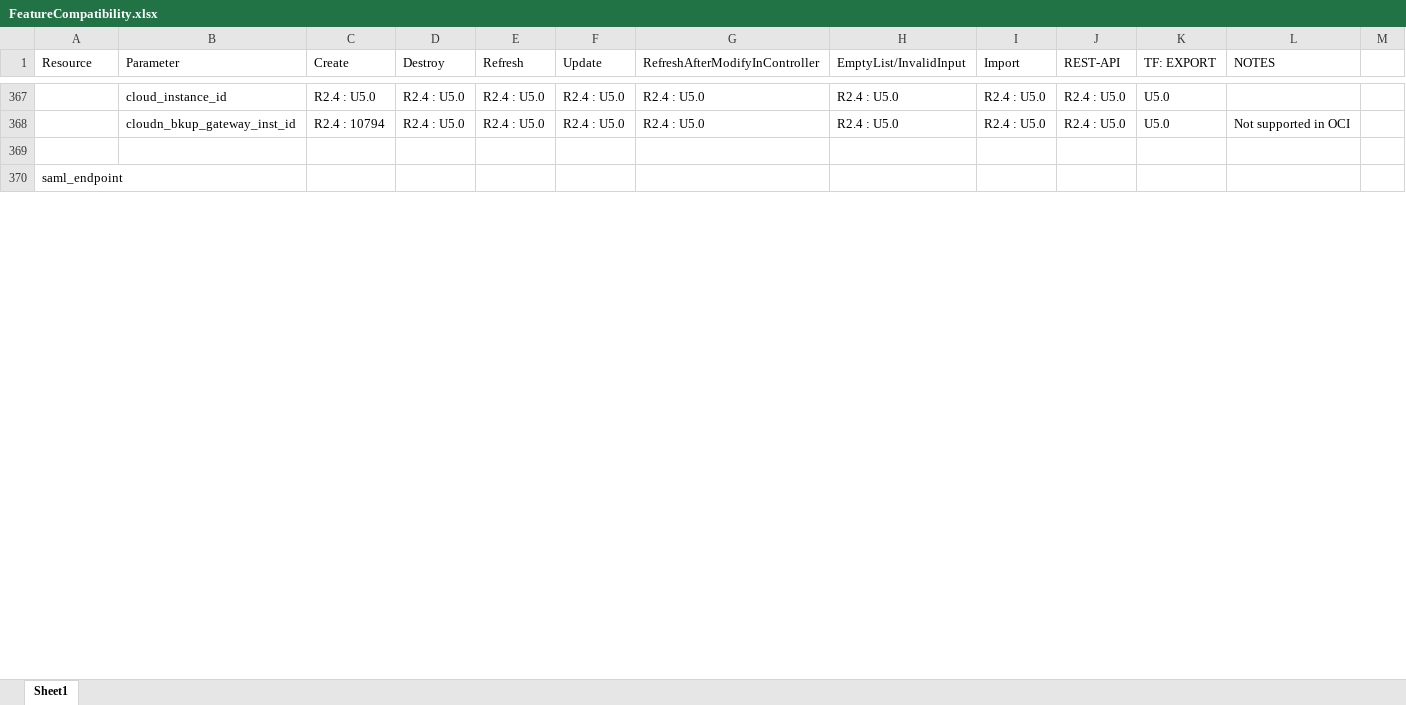
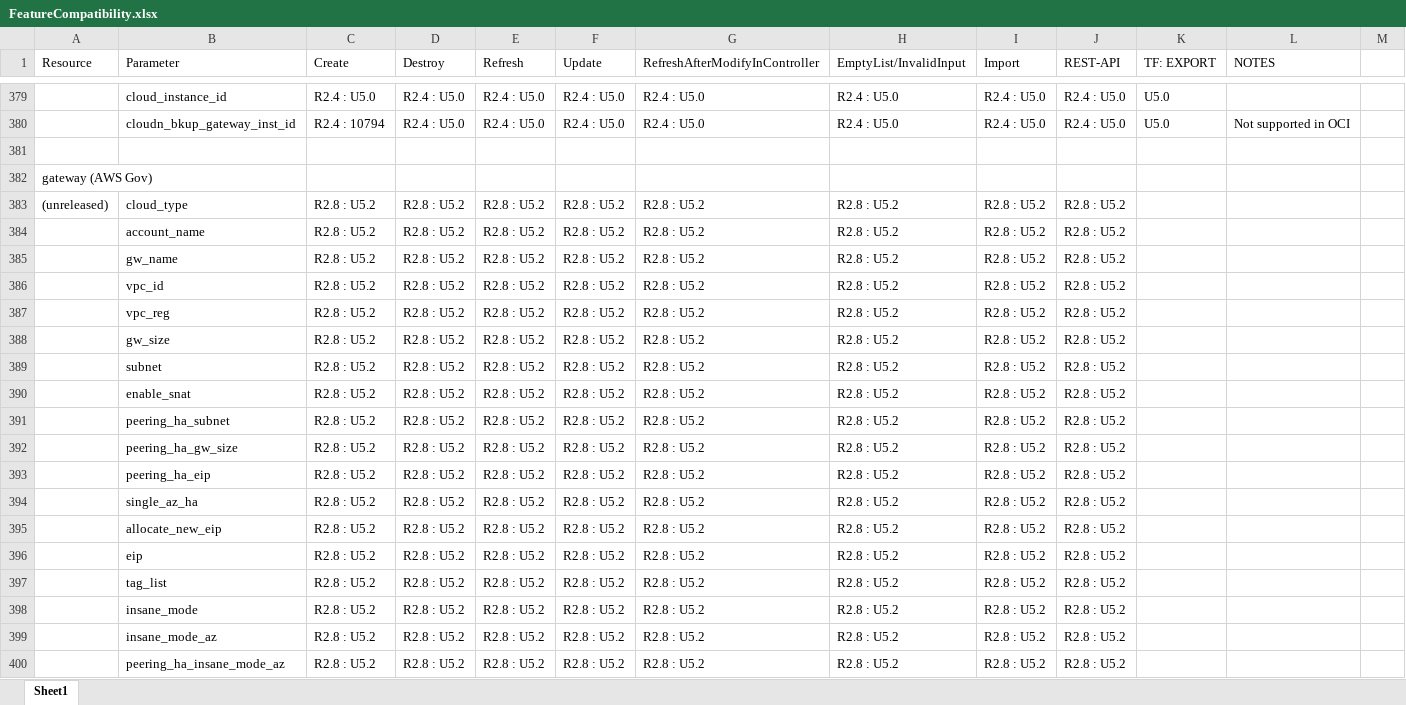
Before and after one commit to AviatrixSystems/terraform-provider-aviatrix, an Excel workbook: docs/FeatureCompatibility.xlsx, sheet Sheet1, drawn as a sheet; only a part is shown, gaps mark what is left out; the shorter side is filled out with more unchanged rows; values as stored, in another font and other column widths than the file's, no cell formats; the diff covers the shown part only; the diff names each change by its address in the sheet, - before the commit and + after, or states it on an @@ line.

```diff
--- a/docs/FeatureCompatibility.xlsx (sheet Sheet1)
+++ b/docs/FeatureCompatibility.xlsx (sheet Sheet1)
+row 382: gateway (AWS Gov)
+row 383: (unreleased) | cloud_type | R2.8 : U5.2 | R2.8 : U5.2 | R2.8 : U5.2 | R2.8 : U5.2 | R2.8 : U5.2 | R2.8 : U5.2 | R2.8 : U5.2 | R2.8 : U5.2
+row 384:  | account_name | R2.8 : U5.2 | R2.8 : U5.2 | R2.8 : U5.2 | R2.8 : U5.2 | R2.8 : U5.2 | R2.8 : U5.2 | R2.8 : U5.2 | R2.8 : U5.2
+row 385:  | gw_name | R2.8 : U5.2 | R2.8 : U5.2 | R2.8 : U5.2 | R2.8 : U5.2 | R2.8 : U5.2 | R2.8 : U5.2 | R2.8 : U5.2 | R2.8 : U5.2
+row 386:  | vpc_id | R2.8 : U5.2 | R2.8 : U5.2 | R2.8 : U5.2 | R2.8 : U5.2 | R2.8 : U5.2 | R2.8 : U5.2 | R2.8 : U5.2 | R2.8 : U5.2
+row 387:  | vpc_reg | R2.8 : U5.2 | R2.8 : U5.2 | R2.8 : U5.2 | R2.8 : U5.2 | R2.8 : U5.2 | R2.8 : U5.2 | R2.8 : U5.2 | R2.8 : U5.2
+row 388:  | gw_size | R2.8 : U5.2 | R2.8 : U5.2 | R2.8 : U5.2 | R2.8 : U5.2 | R2.8 : U5.2 | R2.8 : U5.2 | R2.8 : U5.2 | R2.8 : U5.2
+row 389:  | subnet | R2.8 : U5.2 | R2.8 : U5.2 | R2.8 : U5.2 | R2.8 : U5.2 | R2.8 : U5.2 | R2.8 : U5.2 | R2.8 : U5.2 | R2.8 : U5.2
+row 390:  | enable_snat | R2.8 : U5.2 | R2.8 : U5.2 | R2.8 : U5.2 | R2.8 : U5.2 | R2.8 : U5.2 | R2.8 : U5.2 | R2.8 : U5.2 | R2.8 : U5.2
+row 391:  | peering_ha_subnet | R2.8 : U5.2 | R2.8 : U5.2 | R2.8 : U5.2 | R2.8 : U5.2 | R2.8 : U5.2 | R2.8 : U5.2 | R2.8 : U5.2 | R2.8 : U5.2
+row 392:  | peering_ha_gw_size | R2.8 : U5.2 | R2.8 : U5.2 | R2.8 : U5.2 | R2.8 : U5.2 | R2.8 : U5.2 | R2.8 : U5.2 | R2.8 : U5.2 | R2.8 : U5.2
+row 393:  | peering_ha_eip | R2.8 : U5.2 | R2.8 : U5.2 | R2.8 : U5.2 | R2.8 : U5.2 | R2.8 : U5.2 | R2.8 : U5.2 | R2.8 : U5.2 | R2.8 : U5.2
+row 394:  | single_az_ha | R2.8 : U5.2 | R2.8 : U5.2 | R2.8 : U5.2 | R2.8 : U5.2 | R2.8 : U5.2 | R2.8 : U5.2 | R2.8 : U5.2 | R2.8 : U5.2
+row 395:  | allocate_new_eip | R2.8 : U5.2 | R2.8 : U5.2 | R2.8 : U5.2 | R2.8 : U5.2 | R2.8 : U5.2 | R2.8 : U5.2 | R2.8 : U5.2 | R2.8 : U5.2
+row 396:  | eip | R2.8 : U5.2 | R2.8 : U5.2 | R2.8 : U5.2 | R2.8 : U5.2 | R2.8 : U5.2 | R2.8 : U5.2 | R2.8 : U5.2 | R2.8 : U5.2
+row 397:  | tag_list | R2.8 : U5.2 | R2.8 : U5.2 | R2.8 : U5.2 | R2.8 : U5.2 | R2.8 : U5.2 | R2.8 : U5.2 | R2.8 : U5.2 | R2.8 : U5.2
+row 398:  | insane_mode | R2.8 : U5.2 | R2.8 : U5.2 | R2.8 : U5.2 | R2.8 : U5.2 | R2.8 : U5.2 | R2.8 : U5.2 | R2.8 : U5.2 | R2.8 : U5.2
+row 399:  | insane_mode_az | R2.8 : U5.2 | R2.8 : U5.2 | R2.8 : U5.2 | R2.8 : U5.2 | R2.8 : U5.2 | R2.8 : U5.2 | R2.8 : U5.2 | R2.8 : U5.2
+row 400:  | peering_ha_insane_mode_az | R2.8 : U5.2 | R2.8 : U5.2 | R2.8 : U5.2 | R2.8 : U5.2 | R2.8 : U5.2 | R2.8 : U5.2 | R2.8 : U5.2 | R2.8 : U5.2
```
Also changed, not shown: 77 added rows and 421 edited cells elsewhere in this sheet, cell formats, 27 other files.
